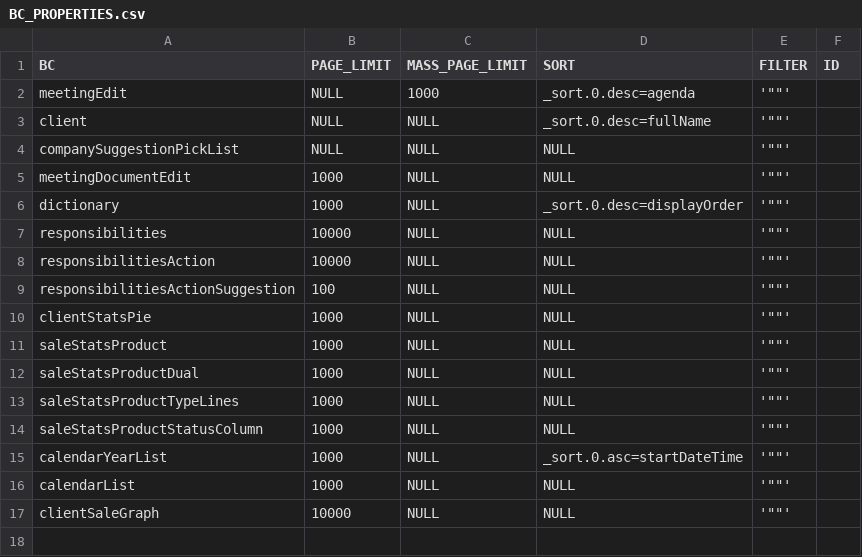
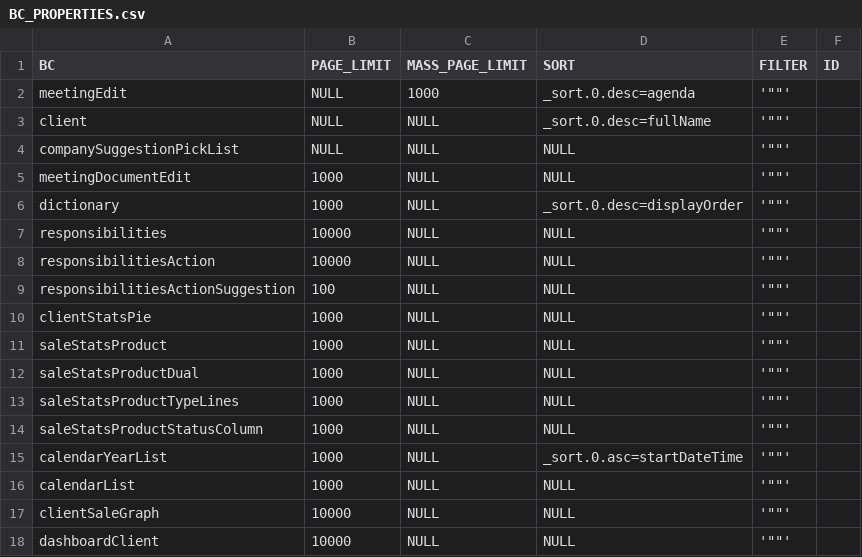
Before and after one commit to CX-Box/cxbox-demo, a CSV file: src/main/resources/db/data/cxbox/BC_PROPERTIES.csv, drawn as a sheet.

Commit message:
CXBOX-1309| Fixed. Fixed dashboard

```diff
--- a/src/main/resources/db/data/cxbox/BC_PROPERTIES.csv
+++ b/src/main/resources/db/data/cxbox/BC_PROPERTIES.csv
@@ -17 +17,2 @@ calendarList;1000;NULL;NULL;'""';
 clientSaleGraph;10000;NULL;NULL;'""';
+dashboardClient;10000;NULL;NULL;'""';
```
Also changed, not shown: 8 other files.
